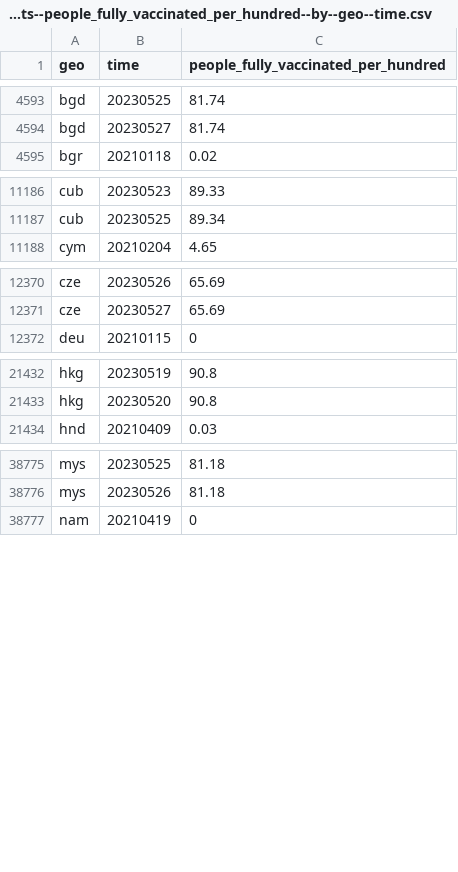
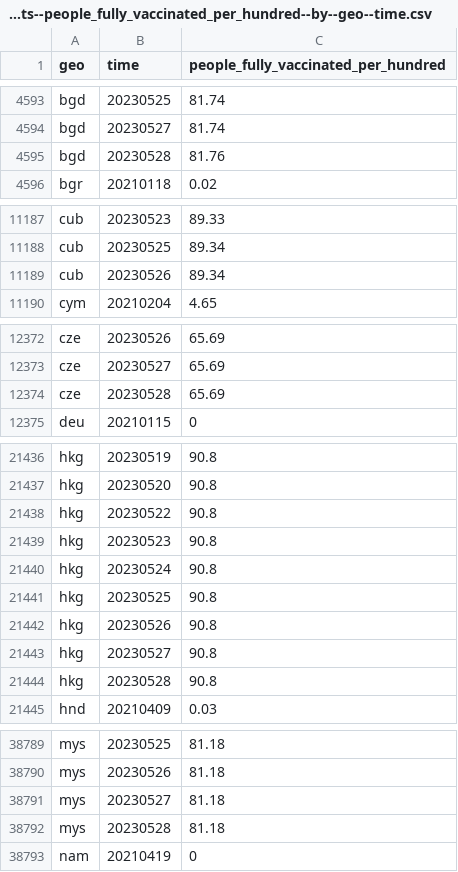
Before and after one commit to open-numbers/ddf--open_numbers--owid_covid_19, a CSV file: ddf--datapoints--people_fully_vaccinated_per_hundred--by--geo--time.csv, drawn as a sheet; only a part is shown, gaps mark what is left out; the diff covers the shown part only; the diff names each change by its address in the sheet, - before the commit and + after, or states it on an @@ line.

```diff
--- a/ddf--datapoints--people_fully_vaccinated_per_hundred--by--geo--time.csv
+++ b/ddf--datapoints--people_fully_vaccinated_per_hundred--by--geo--time.csv
+row 4595: bgd | 20230528 | 81.76
+row 11189: cub | 20230526 | 89.34
+row 12374: cze | 20230528 | 65.69
+row 21438: hkg | 20230522 | 90.8
+row 21439: hkg | 20230523 | 90.8
+row 21440: hkg | 20230524 | 90.8
+row 21441: hkg | 20230525 | 90.8
+row 21442: hkg | 20230526 | 90.8
+row 21443: hkg | 20230527 | 90.8
+row 21444: hkg | 20230528 | 90.8
+row 38791: mys | 20230527 | 81.18
+row 38792: mys | 20230528 | 81.18
```
Also changed, not shown: 6 added rows and 16 edited cells elsewhere in this file, ddf--datapoints--new_vaccinations--by--geo--time.csv, ddf--datapoints--total_boosters--by--geo--time.csv, 47 other files.
